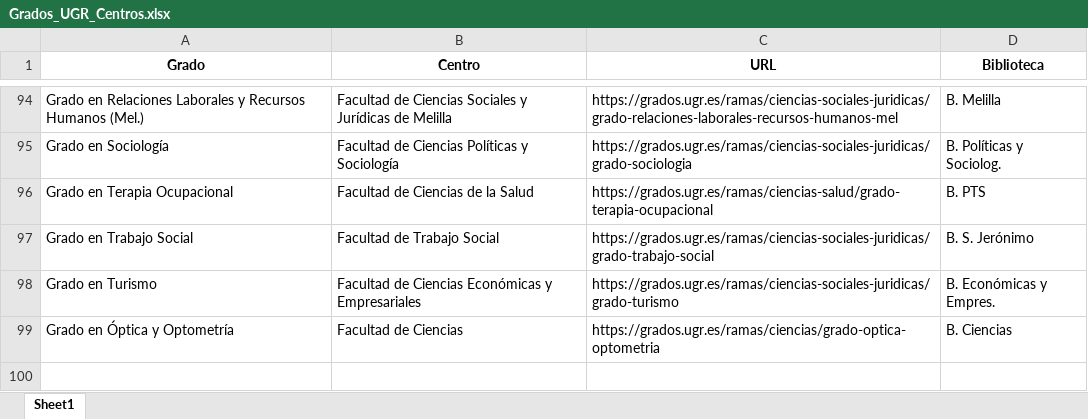
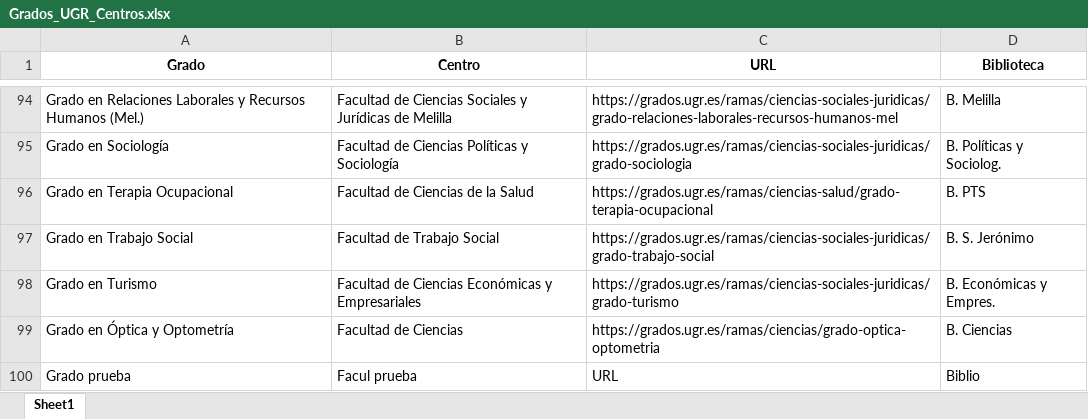
Before and after one commit to pablovegood/SyllaBUG, an Excel workbook: Grados_UGR_Centros.xlsx, sheet Sheet1, drawn as a sheet; only a part is shown, gaps mark what is left out; values as stored, in another font and other column widths than the file's, no borders; the diff names each change by its address in the sheet, - before the commit and + after, or states it on an @@ line.

Commit message:
Add files via upload
He creado un grado nuevo de prueba

```diff
--- a/Grados_UGR_Centros.xlsx (sheet Sheet1)
+++ b/Grados_UGR_Centros.xlsx (sheet Sheet1)
+row 100: Grado prueba | Facul prueba | URL | Biblio
```
